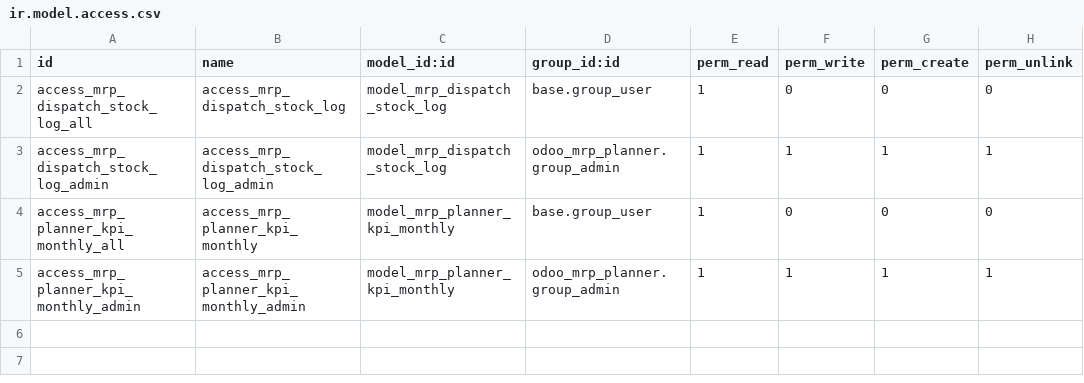
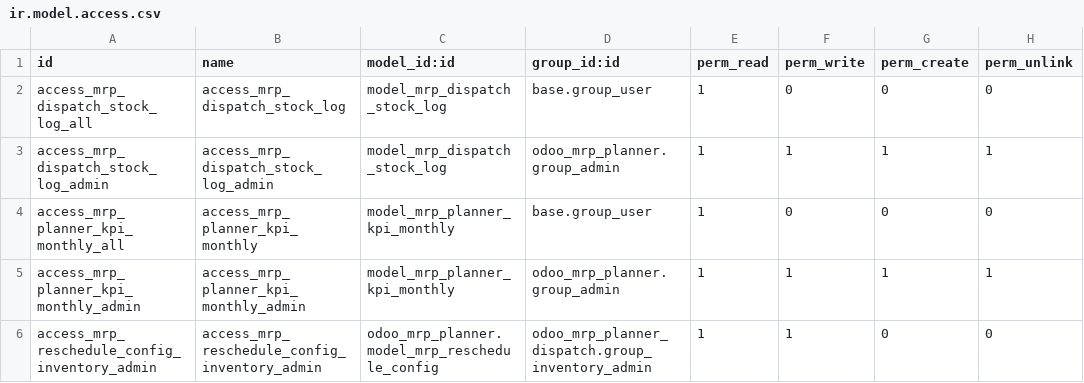
Before and after one commit to DegliaArg/odoo_mrp_planner, a CSV file: odoo_mrp_planner_dispatch/security/ir.model.access.csv, drawn as a sheet.

```diff
--- a/odoo_mrp_planner_dispatch/security/ir.model.access.csv
+++ b/odoo_mrp_planner_dispatch/security/ir.model.access.csv
@@ -5 +5,2 @@ access_mrp_planner_kpi_monthly_all,access_mrp_planner_kpi_monthly,model_mrp_plan
 access_mrp_planner_kpi_monthly_admin,access_mrp_planner_kpi_monthly_admin,model_mrp_planner_kpi_monthly,odoo_mrp_planner.group_admin,1,1,1,1
+access_mrp_reschedule_config_inventory_admin,access_mrp_reschedule_config_inventory_admin,odoo_mrp_planner.model_mrp_reschedule_config,odoo_mrp_planner_dispatch.group_inventory_admin,1,1,0,0
```
Also changed, not shown: 2 other files.
